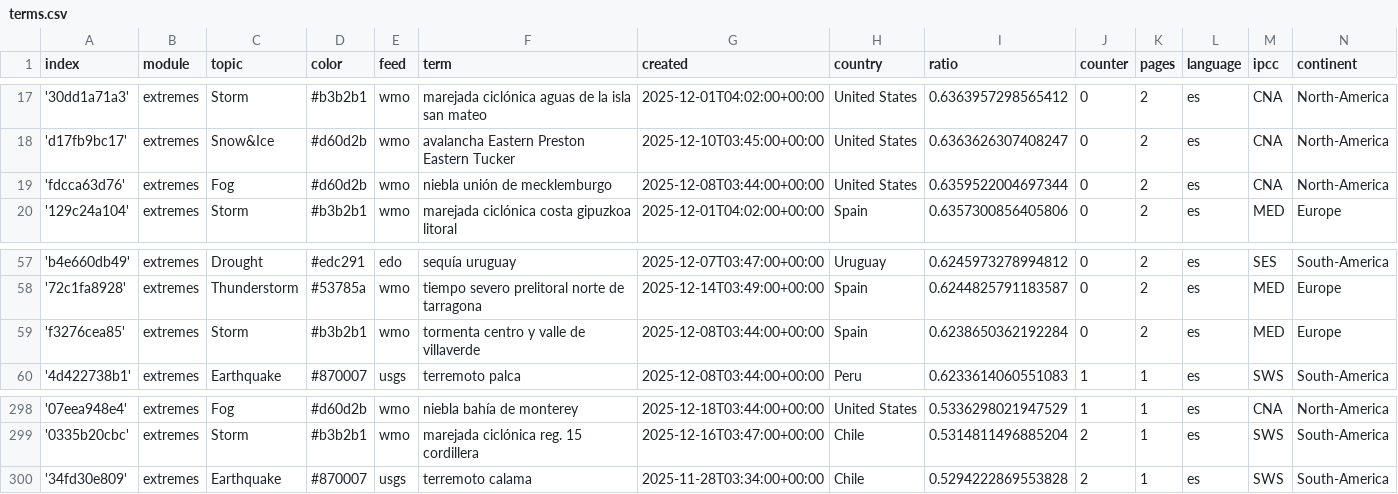
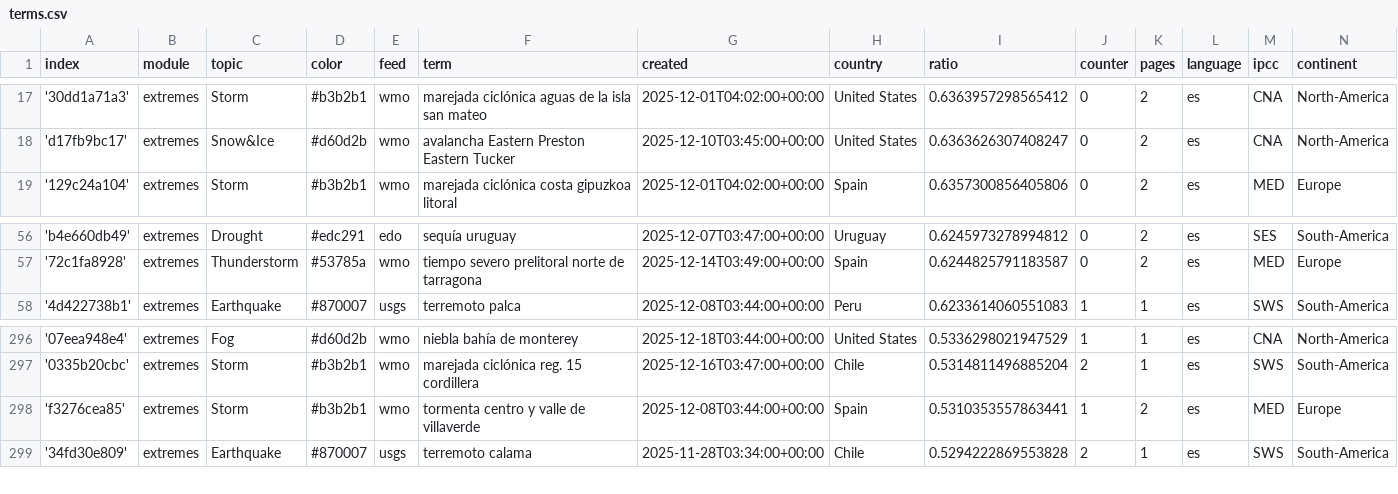
Before and after one commit to jannikdo28-news/spanishExtremes, a CSV file: terms.csv, drawn as a sheet; only a part is shown, gaps mark what is left out.

Commit message:
Commit from GitHub Actions (harvest:0.0)

```diff
--- a/terms.csv
+++ b/terms.csv
@@ -18,3 +18,2 @@ index,module,topic,color,feed,term,created,country,ratio,counter,pages,language,
 'd17fb9bc17',extremes,Snow&Ice,#d60d2b,wmo,avalancha Eastern Preston Eastern Tucker,2025-12-10T03:45:00+00:00,United States,0.6363626307408247,0,2,es,CNA,North-America
-'fdcca63d76',extremes,Fog,#d60d2b,wmo,niebla unión de mecklemburgo,2025-12-08T03:44:00+00:00,United States,0.6359522004697344,0,2,es,CNA,North-America
 '129c24a104',extremes,Storm,#b3b2b1,wmo,marejada ciclónica costa gipuzkoa litoral,2025-12-01T04:02:00+00:00,Spain,0.6357300856405806,0,2,es,MED,Europe
@@ -58,3 +57,2 @@ index,module,topic,color,feed,term,created,country,ratio,counter,pages,language,
 '72c1fa8928',extremes,Thunderstorm,#53785a,wmo,tiempo severo prelitoral norte de tarragona,2025-12-14T03:49:00+00:00,Spain,0.6244825791183587,0,2,es,MED,Europe
-'f3276cea85',extremes,Storm,#b3b2b1,wmo,tormenta centro y valle de villaverde,2025-12-08T03:44:00+00:00,Spain,0.6238650362192284,0,2,es,MED,Europe
 '4d422738b1',extremes,Earthquake,#870007,usgs,terremoto palca,2025-12-08T03:44:00+00:00,Peru,0.6233614060551083,1,1,es,SWS,South-America
@@ -299,2 +297,3 @@ index,module,topic,color,feed,term,created,country,ratio,counter,pages,language,
 '0335b20cbc',extremes,Storm,#b3b2b1,wmo,marejada ciclónica reg. 15 cordillera,2025-12-16T03:47:00+00:00,Chile,0.5314811496885204,2,1,es,SWS,South-America
+'f3276cea85',extremes,Storm,#b3b2b1,wmo,tormenta centro y valle de villaverde,2025-12-08T03:44:00+00:00,Spain,0.5310353557863441,1,2,es,MED,Europe
 '34fd30e809',extremes,Earthquake,#870007,usgs,terremoto calama,2025-11-28T03:34:00+00:00,Chile,0.5294222869553828,2,1,es,SWS,South-America
```
